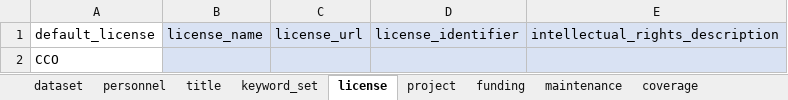
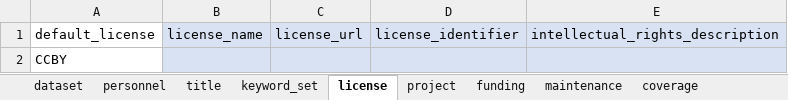
Before and after one commit to SRJPE/jpe-knights-landing-edi, an Excel workbook: data-raw/metadata/KDL_project_metadata.xlsx, sheet license, drawn as a sheet; values as stored, in another font and other column widths than the file's, no borders; the diff names each change by its address in the sheet, - before the commit and + after, or states it on an @@ line.

Commit message:
updates license for project metadata to CCBY

```diff
--- a/data-raw/metadata/KDL_project_metadata.xlsx (sheet license)
+++ b/data-raw/metadata/KDL_project_metadata.xlsx (sheet license)
-A2: CCO
+A2: CCBY
```
